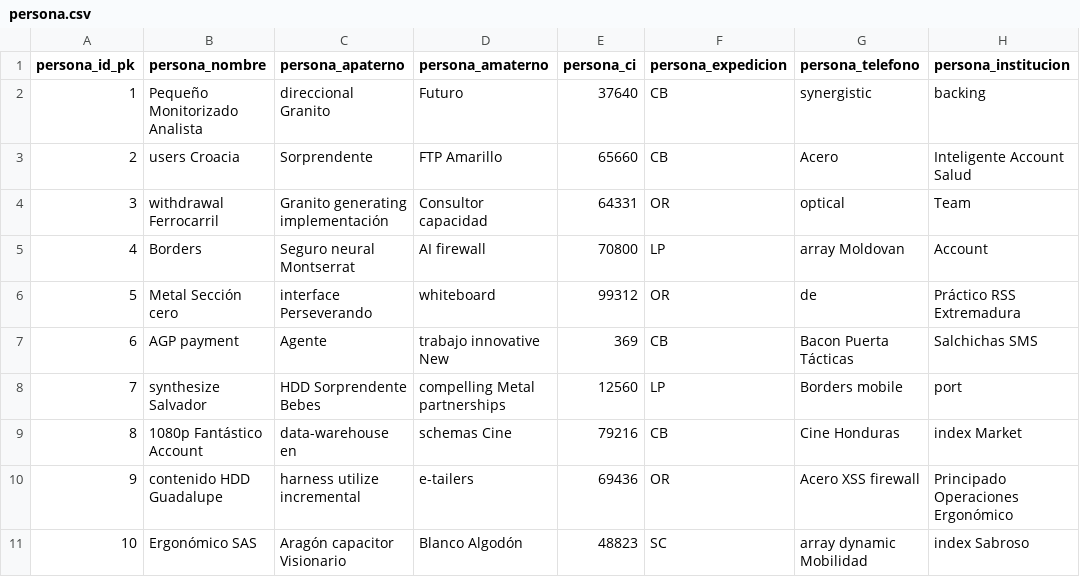
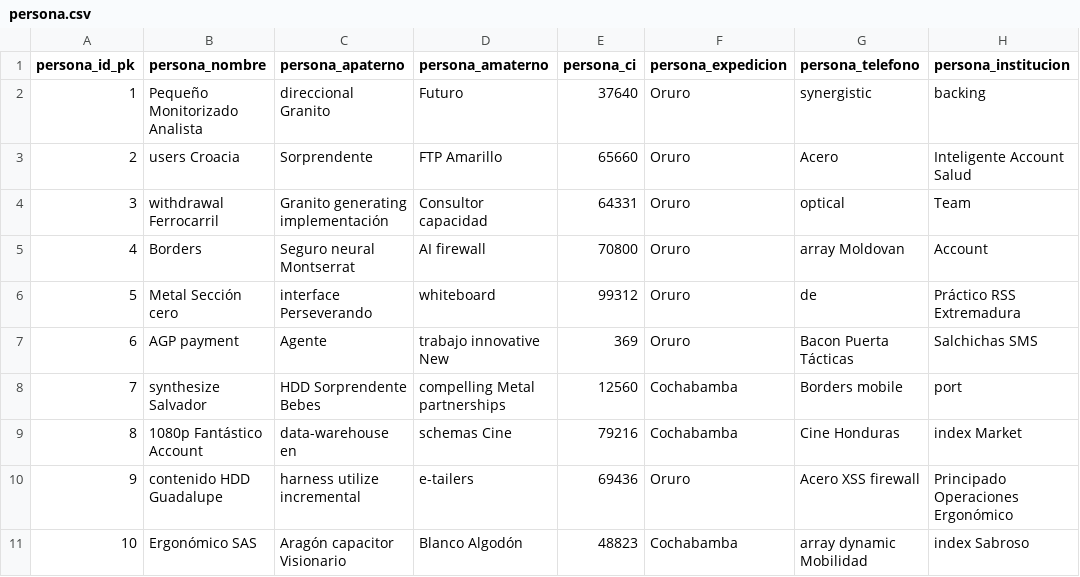
Before and after one commit to edwinbustamanterodriguez/ryclibros, a CSV file: src/main/resources/config/liquibase/fake-data/persona.csv, drawn as a sheet.

Commit message:
Buscardor de personas correguida.. opciones con Enum

```diff
--- a/src/main/resources/config/liquibase/fake-data/persona.csv
+++ b/src/main/resources/config/liquibase/fake-data/persona.csv
@@ -1,11 +1,11 @@
 persona_id_pk;persona_nombre;persona_apaterno;persona_amaterno;persona_ci;persona_expedicion;persona_telefono;persona_institucion
-1;Pequeño Monitorizado Analista;direccional Granito;Futuro;37640;CB;synergistic;backing
-2;users Croacia;Sorprendente;FTP Amarillo;65660;CB;Acero;Inteligente Account Salud
-3;withdrawal Ferrocarril;Granito generating implementación;Consultor capacidad;64331;OR;optical;Team
-4;Borders;Seguro neural Montserrat;AI firewall;70800;LP;array Moldovan;Account
-5;Metal Sección cero;interface Perseverando;whiteboard;99312;OR;de;Práctico RSS Extremadura
-6;AGP payment;Agente;trabajo innovative New;369;CB;Bacon Puerta Tácticas;Salchichas SMS
-7;synthesize Salvador;HDD Sorprendente Bebes;compelling Metal partnerships;12560;LP;Borders mobile;port
-8;1080p Fantástico Account;data-warehouse en;schemas Cine;79216;CB;Cine Honduras;index Market
-9;contenido HDD Guadalupe;harness utilize incremental;e-tailers;69436;OR;Acero XSS firewall;Principado Operaciones Ergonómico
-10;Ergonómico SAS;Aragón capacitor Visionario;Blanco Algodón;48823;SC;array dynamic Mobilidad;index Sabroso
+1;Pequeño Monitorizado Analista;direccional Granito;Futuro;37640;Oruro;synergistic;backing
+2;users Croacia;Sorprendente;FTP Amarillo;65660;Oruro;Acero;Inteligente Account Salud
+3;withdrawal Ferrocarril;Granito generating implementación;Consultor capacidad;64331;Oruro;optical;Team
+4;Borders;Seguro neural Montserrat;AI firewall;70800;Oruro;array Moldovan;Account
+5;Metal Sección cero;interface Perseverando;whiteboard;99312;Oruro;de;Práctico RSS Extremadura
+6;AGP payment;Agente;trabajo innovative New;369;Oruro;Bacon Puerta Tácticas;Salchichas SMS
+7;synthesize Salvador;HDD Sorprendente Bebes;compelling Metal partnerships;12560;Cochabamba;Borders mobile;port
+8;1080p Fantástico Account;data-warehouse en;schemas Cine;79216;Cochabamba;Cine Honduras;index Market
+9;contenido HDD Guadalupe;harness utilize incremental;e-tailers;69436;Oruro;Acero XSS firewall;Principado Operaciones Ergonómico
+10;Ergonómico SAS;Aragón capacitor Visionario;Blanco Algodón;48823;Cochabamba;array dynamic Mobilidad;index Sabroso
```
Also changed, not shown: 7 other files.
